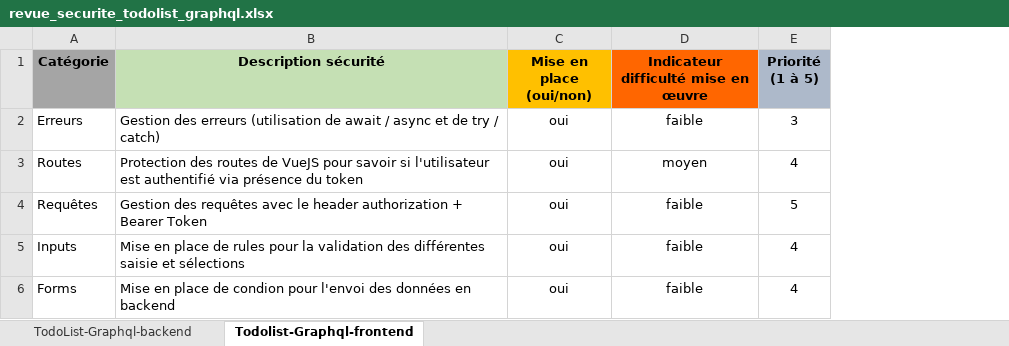
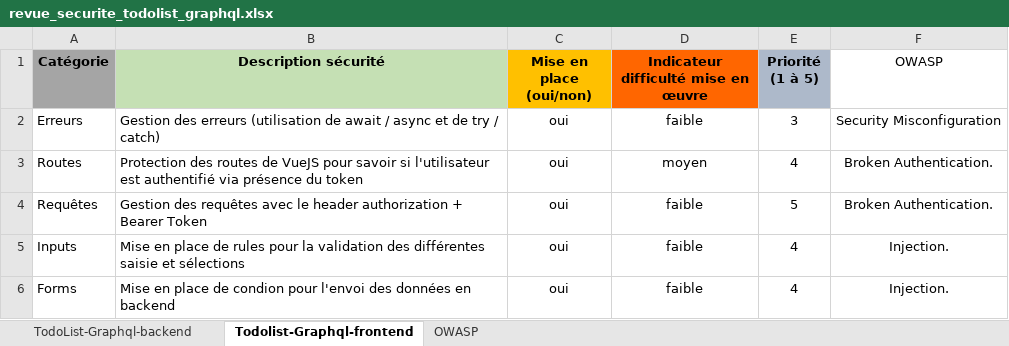
Before and after one commit to Darylabrador/cybersecurite, an Excel workbook: revue_securite_todolist_graphql.xlsx, sheet Todolist-Graphql-frontend, drawn as a sheet; values as stored, in another font and other column widths than the file's, no borders; the diff names each change by its address in the sheet, - before the commit and + after, or states it on an @@ line.

Commit message:
Adresser le top 10 OWASP

```diff
--- a/revue_securite_todolist_graphql.xlsx (sheet Todolist-Graphql-frontend)
+++ b/revue_securite_todolist_graphql.xlsx (sheet Todolist-Graphql-frontend)
+sheet tab: OWASP
+column F (OWASP), rows 2-6: Security Misconfiguration | Broken Authentication. | Broken Authentication. | Injection. | Injection.
```
Also changed, not shown: sheet TodoList-Graphql-backend.
